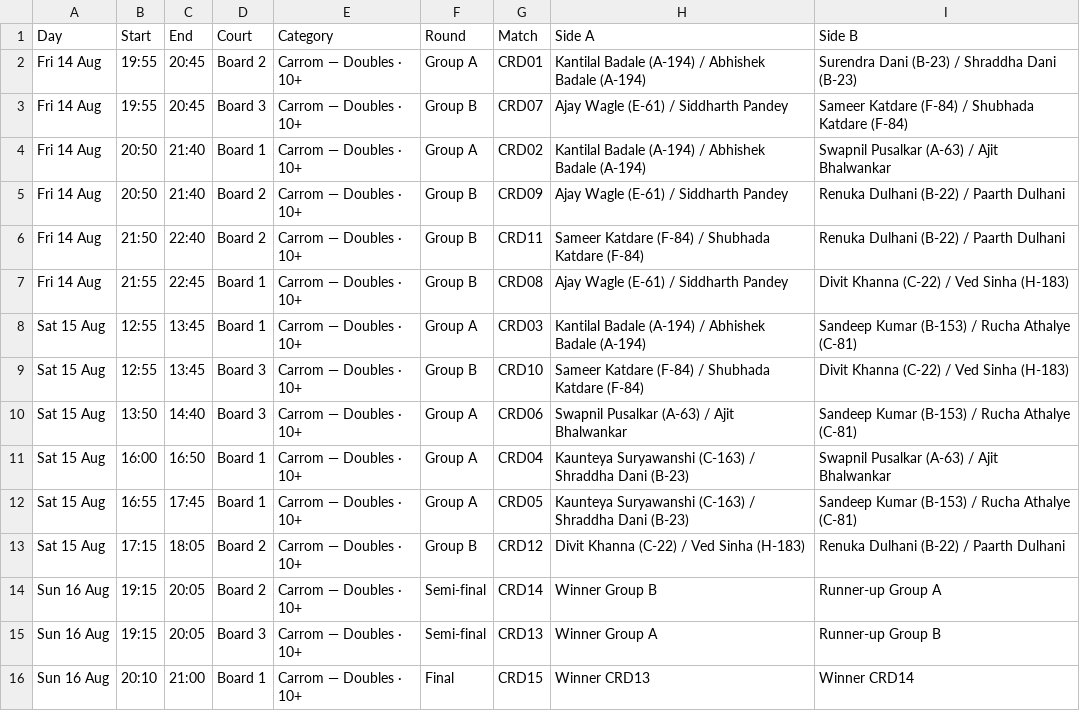
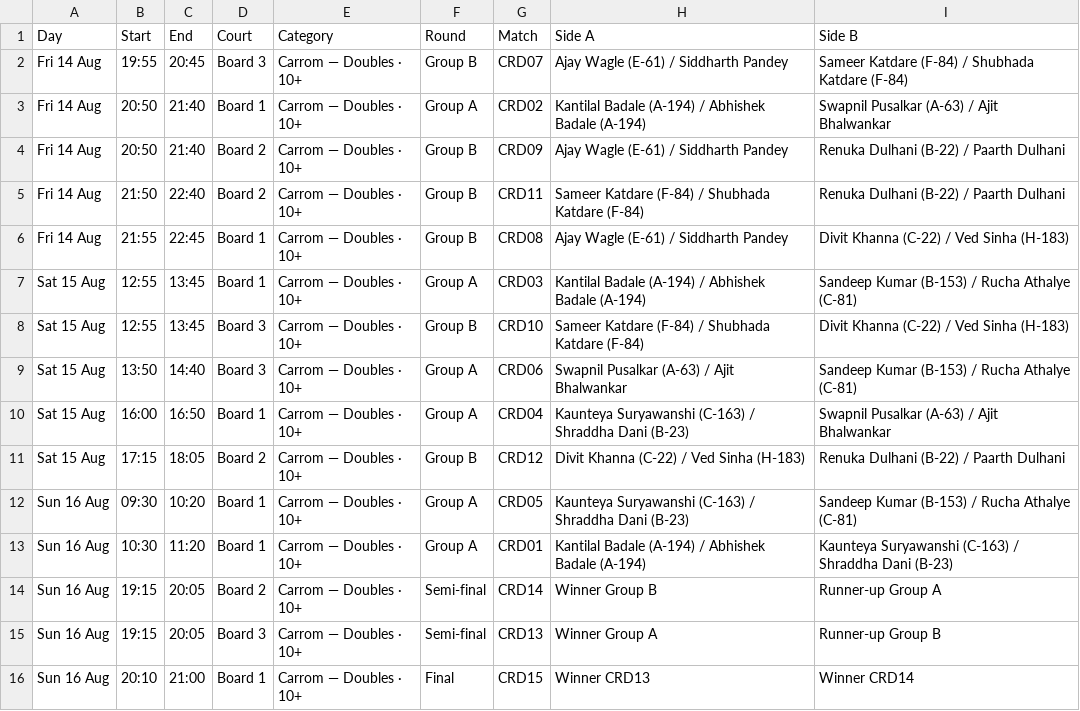
Before and after one commit to kaunteya/jade-indoor, a CSV file: schedules/data/carrom-doubles.csv, drawn as a sheet; removed rows and columns are numbered as before the commit, all else as after; the diff names each change by its address in the sheet, - before the commit and + after, or states it on an @@ line.

Commit message:
Move CRD01 and CRD05 to Sunday morning
CRD01 also swaps Surendra Dani for Kaunteya Suryawanshi, so Group A
names that pair the same way CRD04 already did. Both matches were
unplayed. Sunday before noon was empty, so they take Board 1 at 09:30
and 10:30 — CRD05 leaving Saturday clears the clash check_draw.py
had been reporting against PL28.

psl.csv still has Surendra Dani in the pairing; regenerating the
draw will undo this.

```diff
--- a/schedules/data/carrom-doubles.csv
+++ b/schedules/data/carrom-doubles.csv
-row 2: Fri 14 Aug | 19:55 | 20:45 | Board 2 | Carrom — Doubles · 10+ | Group A | CRD01 | Kantilal Badale (A-194) / Abhishek Badale (A-194) | Surendra Dani (B-23) / Shraddha Dani (B-23)
-row 12: Sat 15 Aug | 16:55 | 17:45 | Board 1 | Carrom — Doubles · 10+ | Group A | CRD05 | Kaunteya Suryawanshi (C-163) / Shraddha Dani (B-23) | Sandeep Kumar (B-153) / Rucha Athalye (C-81)
+row 12: Sun 16 Aug | 09:30 | 10:20 | Board 1 | Carrom — Doubles · 10+ | Group A | CRD05 | Kaunteya Suryawanshi (C-163) / Shraddha Dani (B-23) | Sandeep Kumar (B-153) / Rucha Athalye (C-81)
+row 13: Sun 16 Aug | 10:30 | 11:20 | Board 1 | Carrom — Doubles · 10+ | Group A | CRD01 | Kantilal Badale (A-194) / Abhishek Badale (A-194) | Kaunteya Suryawanshi (C-163) / Shraddha Dani (B-23)
```
